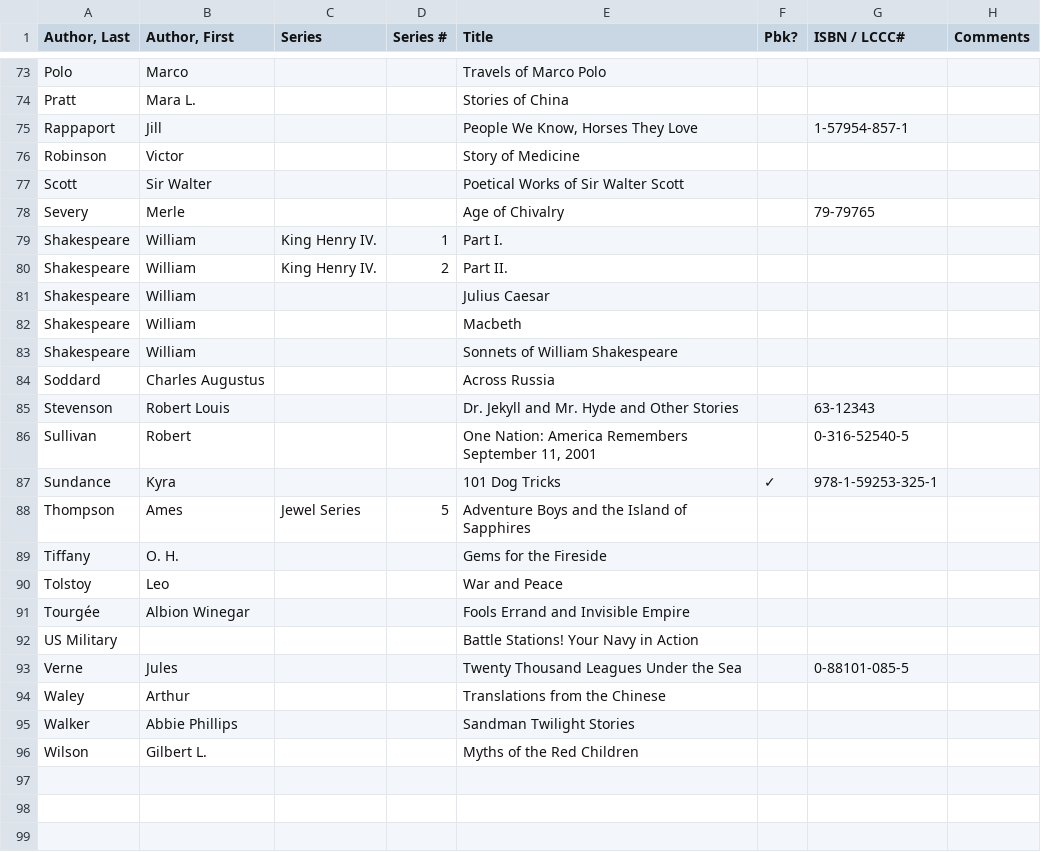
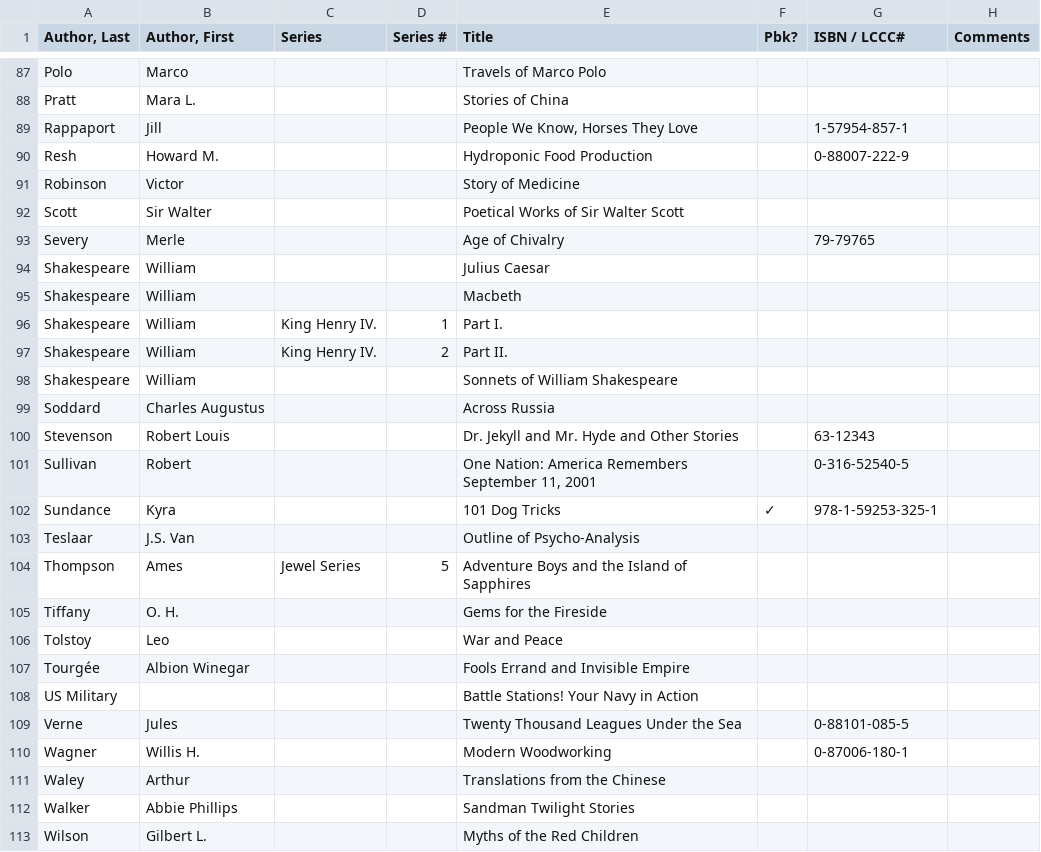
Before and after one commit to mymiller/books, a CSV file: unshelved.csv, drawn as a sheet; only a part is shown, gaps mark what is left out; the diff covers the shown part only.

```diff
--- a/unshelved.csv
+++ b/unshelved.csv
@@ -75,2 +89,3 @@ Pratt,Mara L.,,,Stories of China,,,
 Rappaport,Jill,,,"People We Know, Horses They Love",,1-57954-857-1,
+Resh,Howard M.,,,Hydroponic Food Production,,0-88007-222-9,
 Robinson,Victor,,,Story of Medicine,,,
@@ -78,6 +93,6 @@ Scott,Sir Walter,,,Poetical Works of Sir Walter Scott,,,
 Severy,Merle,,,Age of Chivalry,,79-79765,
+Shakespeare,William,,,Julius Caesar,,,
+Shakespeare,William,,,Macbeth,,,
 Shakespeare,William,King Henry IV.,1,Part I.,,,
 Shakespeare,William,King Henry IV.,2,Part II.,,,
-Shakespeare,William,,,Julius Caesar,,,
-Shakespeare,William,,,Macbeth,,,
 Shakespeare,William,,,Sonnets of William Shakespeare,,,
@@ -87,2 +102,3 @@ Sullivan,Robert,,,"One Nation: America Remembers September 11, 2001",,0-316-5254
 Sundance,Kyra,,,101 Dog Tricks,✓,978-1-59253-325-1,
+Teslaar,J.S. Van,,,Outline of Psycho-Analysis,,,
 Thompson,Ames,Jewel Series,5,Adventure Boys and the Island of Sapphires,,,
@@ -93,2 +109,3 @@ US Military,,,,Battle Stations! Your Navy in Action,,,
 Verne,Jules,,,Twenty Thousand Leagues Under the Sea,,0-88101-085-5,
+Wagner,Willis H.,,,Modern Woodworking,,0-87006-180-1,
 Waley,Arthur,,,Translations from the Chinese,,,
```
Also changed, not shown: 14 added rows and 5 moved rows elsewhere in this file, cookbooks.csv, mainShelves.csv.
